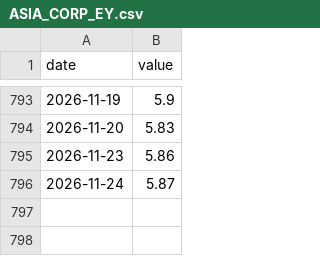
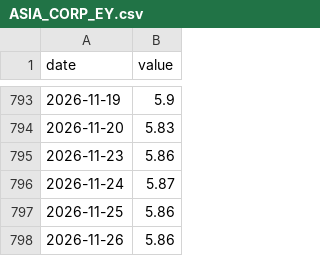
Before and after one commit to CL272/strategist-dashboard, a CSV file: archive/ASIA_CORP_EY.csv, drawn as a sheet; only a part is shown, gaps mark what is left out; the diff names each change by its address in the sheet, - before the commit and + after, or states it on an @@ line.

```diff
--- a/archive/ASIA_CORP_EY.csv
+++ b/archive/ASIA_CORP_EY.csv
+row 797: 2026-11-25 | 5.86
+row 798: 2026-11-26 | 5.86
```
Also changed, not shown: archive/AAA_OAS.csv, archive/AA_OAS.csv, 23 other files.
